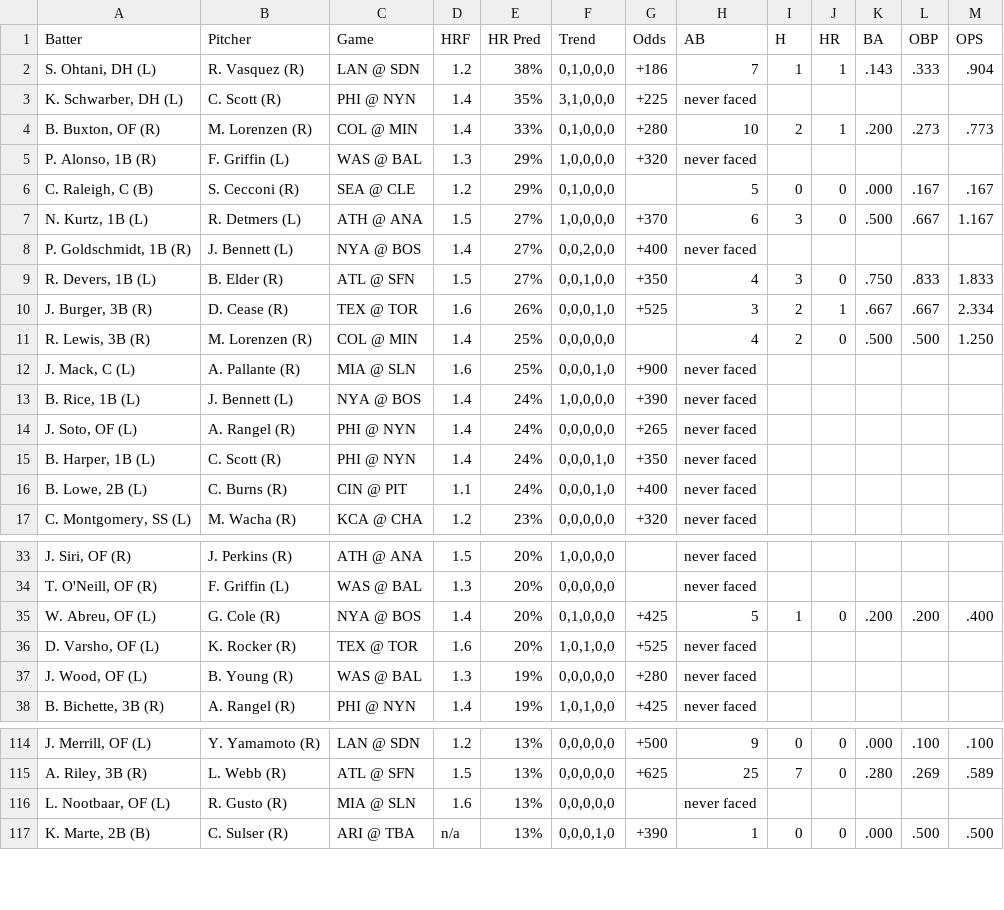
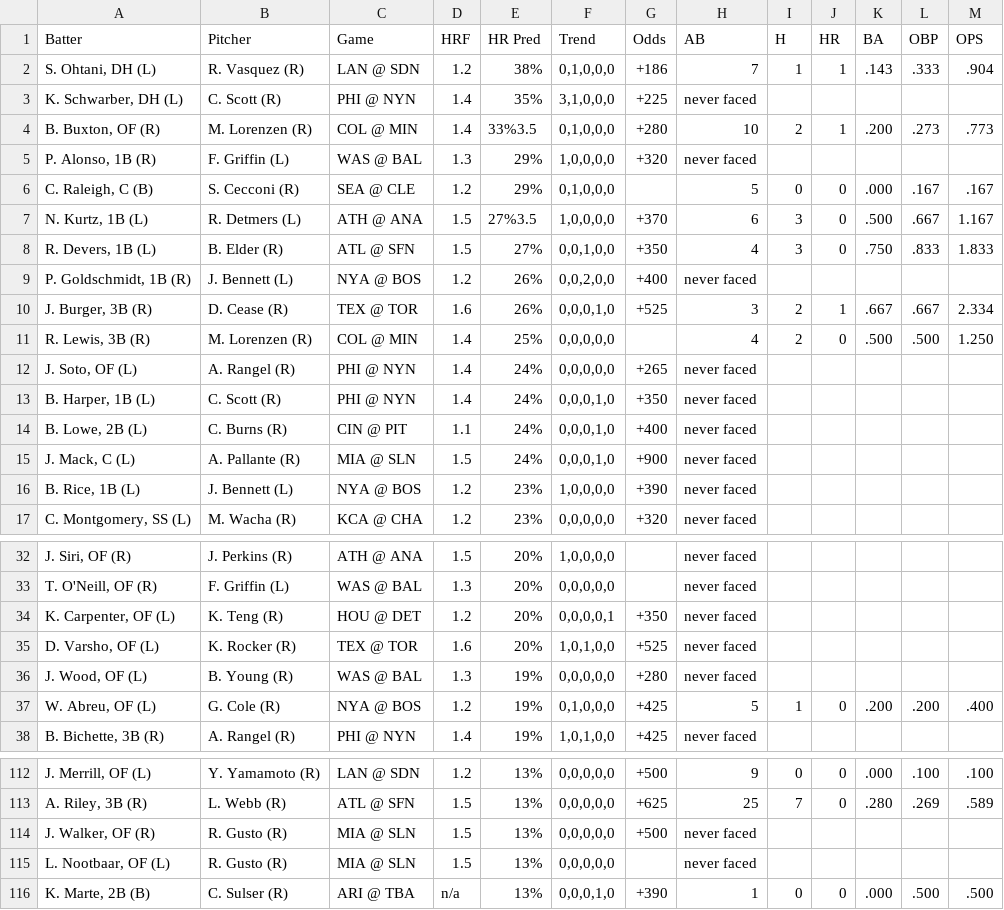
Before and after one commit to lgdsbrand/MLB-Hitters-Hub, a CSV file: backend/hr_pred_full.csv, drawn as a sheet; only a part is shown, gaps mark what is left out; the diff covers the shown part only.

```diff
--- a/backend/hr_pred_full.csv
+++ b/backend/hr_pred_full.csv
@@ -3,12 +3,10 @@ Batter,Pitcher,Game,HRF,HR Pred,Trend,Odds,AB,H,HR,BA,OBP,OPS
 "K. Schwarber, DH (L)",C. Scott (R),PHI @ NYN,1.4,35%,"3,1,0,0,0",+225,never faced,,,,,
-"B. Buxton, OF (R)",M. Lorenzen (R),COL @ MIN,1.4,33%,"0,1,0,0,0",+280,10,2,1,.200,.273,.773
+"B. Buxton, OF (R)",M. Lorenzen (R),COL @ MIN,1.4,33%3.5,"0,1,0,0,0",+280,10,2,1,.200,.273,.773
 "P. Alonso, 1B (R)",F. Griffin (L),WAS @ BAL,1.3,29%,"1,0,0,0,0",+320,never faced,,,,,
 "C. Raleigh, C (B)",S. Cecconi (R),SEA @ CLE,1.2,29%,"0,1,0,0,0",,5,0,0,.000,.167,.167
-"N. Kurtz, 1B (L)",R. Detmers (L),ATH @ ANA,1.5,27%,"1,0,0,0,0",+370,6,3,0,.500,.667,1.167
-"P. Goldschmidt, 1B (R)",J. Bennett (L),NYA @ BOS,1.4,27%,"0,0,2,0,0",+400,never faced,,,,,
+"N. Kurtz, 1B (L)",R. Detmers (L),ATH @ ANA,1.5,27%3.5,"1,0,0,0,0",+370,6,3,0,.500,.667,1.167
 "R. Devers, 1B (L)",B. Elder (R),ATL @ SFN,1.5,27%,"0,0,1,0,0",+350,4,3,0,.750,.833,1.833
+"P. Goldschmidt, 1B (R)",J. Bennett (L),NYA @ BOS,1.2,26%,"0,0,2,0,0",+400,never faced,,,,,
 "J. Burger, 3B (R)",D. Cease (R),TEX @ TOR,1.6,26%,"0,0,0,1,0",+525,3,2,1,.667,.667,2.334
 "R. Lewis, 3B (R)",M. Lorenzen (R),COL @ MIN,1.4,25%,"0,0,0,0,0",,4,2,0,.500,.500,1.250
-"J. Mack, C (L)",A. Pallante (R),MIA @ SLN,1.6,25%,"0,0,0,1,0",+900,never faced,,,,,
-"B. Rice, 1B (L)",J. Bennett (L),NYA @ BOS,1.4,24%,"1,0,0,0,0",+390,never faced,,,,,
 "J. Soto, OF (L)",A. Rangel (R),PHI @ NYN,1.4,24%,"0,0,0,0,0",+265,never faced,,,,,
@@ -16,2 +14,4 @@ Batter,Pitcher,Game,HRF,HR Pred,Trend,Odds,AB,H,HR,BA,OBP,OPS
 "B. Lowe, 2B (L)",C. Burns (R),CIN @ PIT,1.1,24%,"0,0,0,1,0",+400,never faced,,,,,
+"J. Mack, C (L)",A. Pallante (R),MIA @ SLN,1.5,24%,"0,0,0,1,0",+900,never faced,,,,,
+"B. Rice, 1B (L)",J. Bennett (L),NYA @ BOS,1.2,23%,"1,0,0,0,0",+390,never faced,,,,,
 "C. Montgomery, SS (L)",M. Wacha (R),KCA @ CHA,1.2,23%,"0,0,0,0,0",+320,never faced,,,,,
@@ -34,5 +33,6 @@ Batter,Pitcher,Game,HRF,HR Pred,Trend,Odds,AB,H,HR,BA,OBP,OPS
 "T. O'Neill, OF (R)",F. Griffin (L),WAS @ BAL,1.3,20%,"0,0,0,0,0",,never faced,,,,,
-"W. Abreu, OF (L)",G. Cole (R),NYA @ BOS,1.4,20%,"0,1,0,0,0",+425,5,1,0,.200,.200,.400
+"K. Carpenter, OF (L)",K. Teng (R),HOU @ DET,1.2,20%,"0,0,0,0,1",+350,never faced,,,,,
 "D. Varsho, OF (L)",K. Rocker (R),TEX @ TOR,1.6,20%,"1,0,1,0,0",+525,never faced,,,,,
 "J. Wood, OF (L)",B. Young (R),WAS @ BAL,1.3,19%,"0,0,0,0,0",+280,never faced,,,,,
+"W. Abreu, OF (L)",G. Cole (R),NYA @ BOS,1.2,19%,"0,1,0,0,0",+425,5,1,0,.200,.200,.400
 "B. Bichette, 3B (R)",A. Rangel (R),PHI @ NYN,1.4,19%,"1,0,1,0,0",+425,never faced,,,,,
@@ -115,3 +113,4 @@ Batter,Pitcher,Game,HRF,HR Pred,Trend,Odds,AB,H,HR,BA,OBP,OPS
 "A. Riley, 3B (R)",L. Webb (R),ATL @ SFN,1.5,13%,"0,0,0,0,0",+625,25,7,0,.280,.269,.589
-"L. Nootbaar, OF (L)",R. Gusto (R),MIA @ SLN,1.6,13%,"0,0,0,0,0",,never faced,,,,,
+"J. Walker, OF (R)",R. Gusto (R),MIA @ SLN,1.5,13%,"0,0,0,0,0",+500,never faced,,,,,
+"L. Nootbaar, OF (L)",R. Gusto (R),MIA @ SLN,1.5,13%,"0,0,0,0,0",,never faced,,,,,
 "K. Marte, 2B (B)",C. Sulser (R),ARI @ TBA,n/a,13%,"0,0,0,1,0",+390,1,0,0,.000,.500,.500
```
Also changed, not shown: 4 added rows, 7 removed rows and 11 edited cells elsewhere in this file, backend/bvp_full.csv, backend/hit_pred_full.csv, 3 other files.
